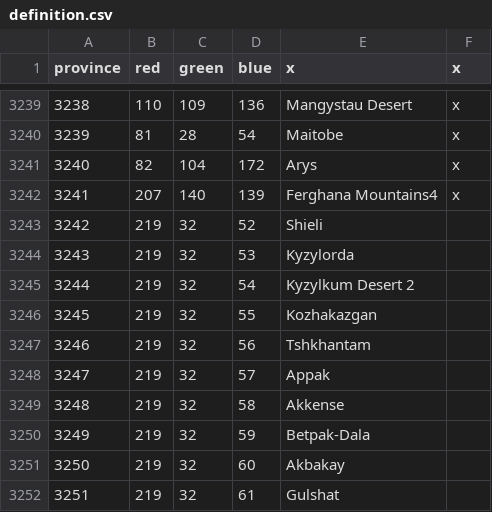
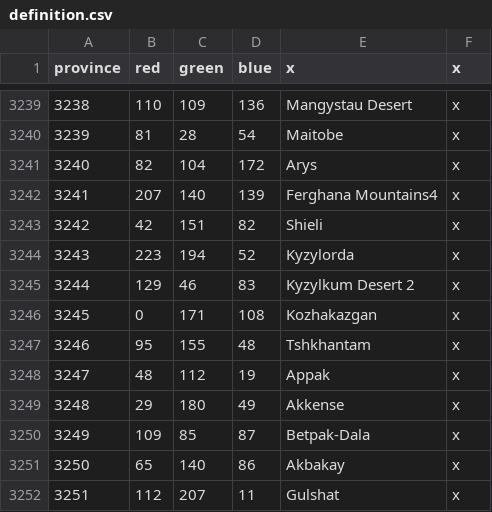
Before and after one commit to Legovd101/Land-of-Canaan, a CSV file: map/definition.csv, drawn as a sheet; only a part is shown, gaps mark what is left out; the diff covers the shown part only.

Commit message:
Central Asia provinces finalized

```diff
--- a/map/definition.csv
+++ b/map/definition.csv
@@ -3242,11 +3242,11 @@ province;red;green;blue;x;x
 3241;207;140;139;Ferghana Mountains4;x
-3242;219;32;52;Shieli;
-3243;219;32;53;Kyzylorda;
-3244;219;32;54;Kyzylkum Desert 2;
-3245;219;32;55;Kozhakazgan;
-3246;219;32;56;Tshkhantam;
-3247;219;32;57;Appak;
-3248;219;32;58;Akkense;
-3249;219;32;59;Betpak-Dala;
-3250;219;32;60;Akbakay;
-3251;219;32;61;Gulshat;
+3242;42;151;82;Shieli;x
+3243;223;194;52;Kyzylorda;x
+3244;129;46;83;Kyzylkum Desert 2;x
+3245;0;171;108;Kozhakazgan;x
+3246;95;155;48;Tshkhantam;x
+3247;48;112;19;Appak;x
+3248;29;180;49;Akkense;x
+3249;109;85;87;Betpak-Dala;x
+3250;65;140;86;Akbakay;x
+3251;112;207;11;Gulshat;x
```
Also changed, not shown: 33 edited cells elsewhere in this file, 28 other files.
